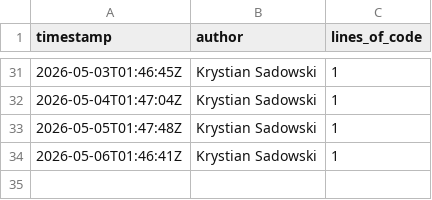
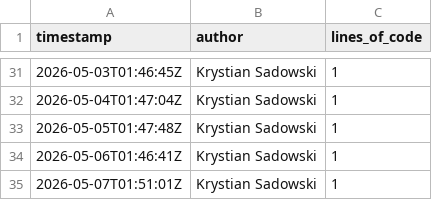
Before and after one commit to OctoTS/OctoTS-frontend, a CSV file: metrics.csv, drawn as a sheet; only a part is shown, gaps mark what is left out.

```diff
--- a/metrics.csv
+++ b/metrics.csv
@@ -34 +34,2 @@ timestamp,author,lines_of_code
 2026-05-06T01:46:41Z,Krystian Sadowski,1
+2026-05-07T01:51:01Z,Krystian Sadowski,1
```
